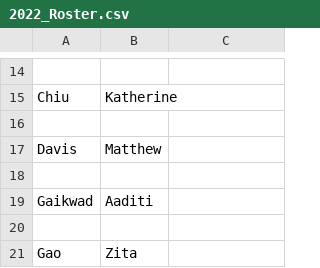
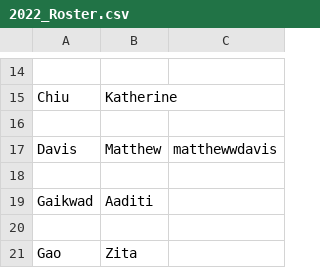
Before and after one commit to UCDBIS180L/gh-usernames, a CSV file: 2022_Roster.csv, drawn as a sheet; only a part is shown, gaps mark what is left out.

Commit message:
matthew davis added github username

```diff
--- a/2022_Roster.csv
+++ b/2022_Roster.csv
@@ -16,3 +16,3 @@ Chiu,Katherine,
 ,,
-Davis,Matthew,
+Davis,Matthew,matthewwdavis
 ,,
```
